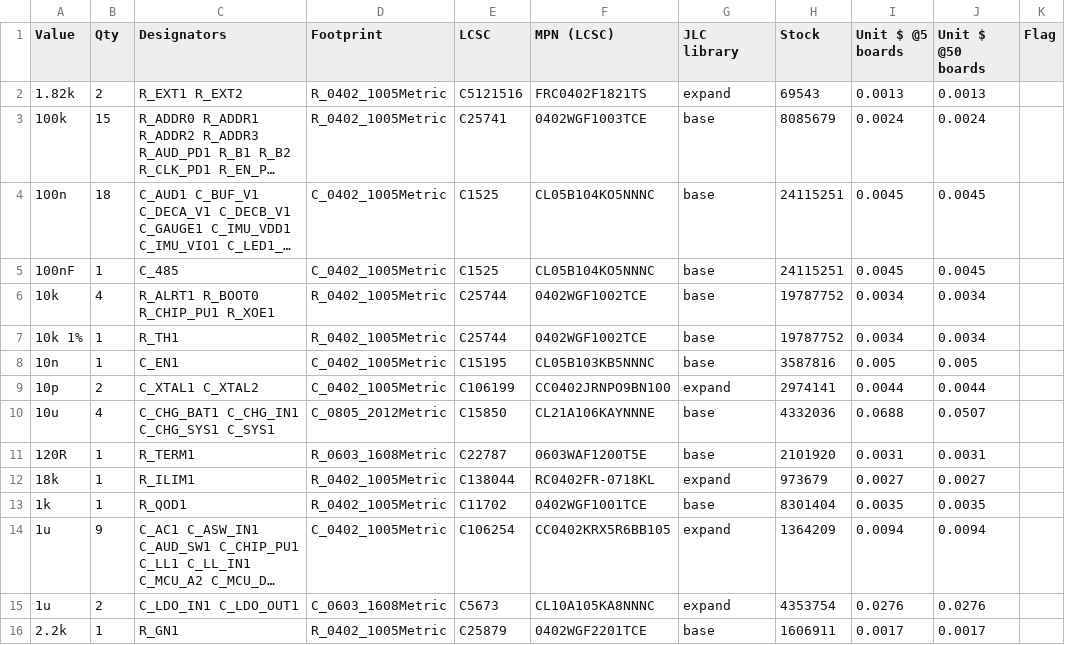
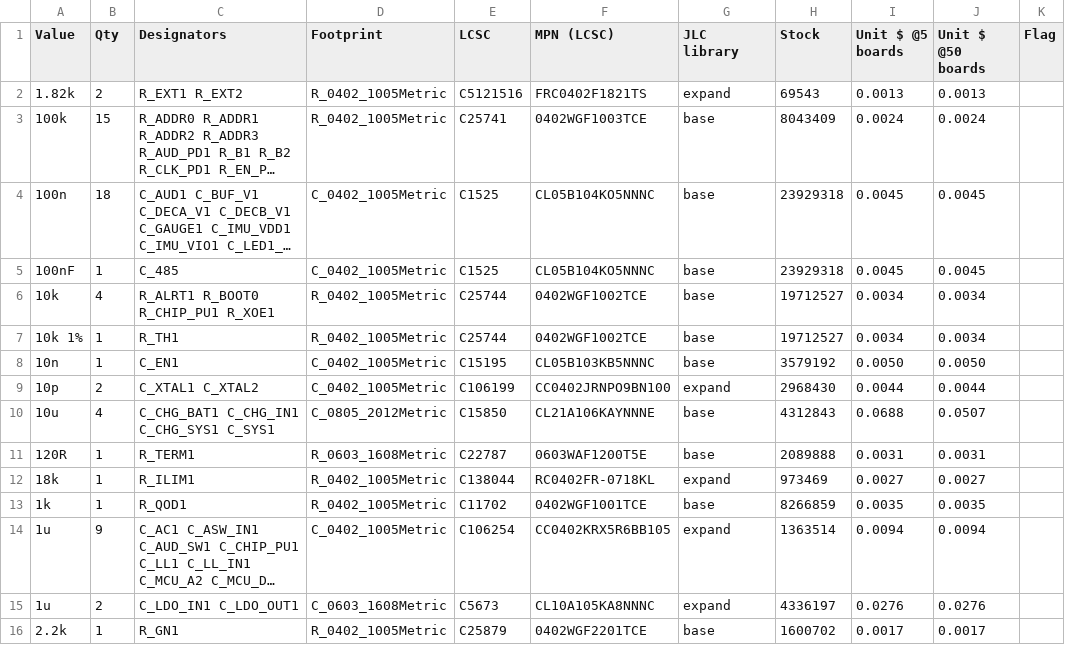
Before and after one commit to illiapliukhin/leds, a CSV file: manufacturing/mono_electronics/v13/BOM_mono_electronics_v13_annotated.csv, drawn as a sheet; only a part is shown; long unchanged cells end in …; the diff covers the shown part only; the diff names each change by its address in the sheet, - before the commit and + after, or states it on an @@ line.

Commit message:
mono_electronics v13b: J_BAT1 -> JST PH S3B-PH-SM4-TB (2 A/contact, C265101), battery path re-placed (1.0 mm BAT_PACK/BAT_FUSE/BAT_RAW), TS_MR rerouted; gates clean (DRC 0/0/0, ERC 0, 0 diffs, прозвонка 243/243); BOM stock/prices refreshed from JLC API; fab v13 regen

```diff
--- a/manufacturing/mono_electronics/v13/BOM_mono_electronics_v13_annotated.csv
+++ b/manufacturing/mono_electronics/v13/BOM_mono_electronics_v13_annotated.csv
-H3 (Stock): 8085679
+H3 (Stock): 8043409
-H4:H5 (Stock): 24115251
+H4:H5 (Stock): 23929318
-H6:H7 (Stock): 19787752
+H6:H7 (Stock): 19712527
-H8 (Stock): 3587816
+H8 (Stock): 3579192
-I8 (Unit $ @5 boards): 0.005
+I8 (Unit $ @5 boards): 0.0050
-J8 (Unit $ @50 boards): 0.005
+J8 (Unit $ @50 boards): 0.0050
-H9 (Stock): 2974141
+H9 (Stock): 2968430
-H10 (Stock): 4332036
+H10 (Stock): 4312843
-H11 (Stock): 2101920
+H11 (Stock): 2089888
-H12 (Stock): 973679
+H12 (Stock): 973469
-H13 (Stock): 8301404
+H13 (Stock): 8266859
-H14 (Stock): 1364209
+H14 (Stock): 1363514
-H15 (Stock): 4353754
+H15 (Stock): 4336197
-H16 (Stock): 1606911
+H16 (Stock): 1600702
```
Also changed, not shown: 1 added row, 1 removed row and 84 edited cells elsewhere in this file, manufacturing/mono_electronics/v13/CPL_mono_electronics_v13.csv, 41 other files.
